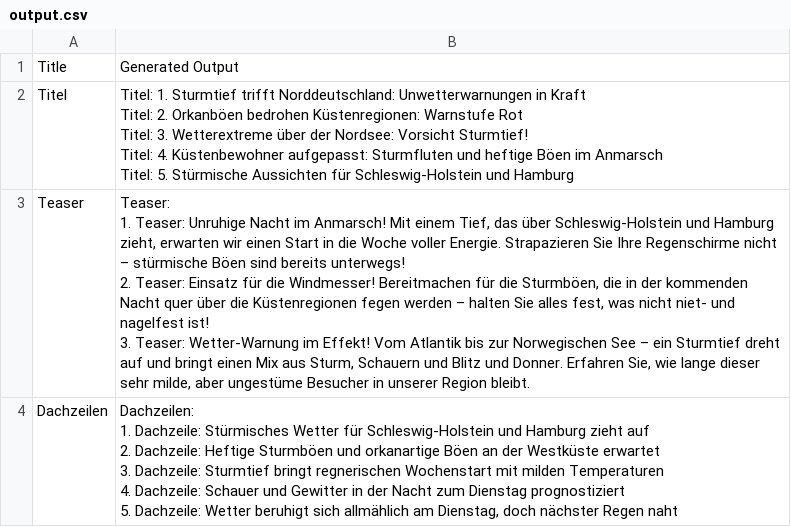
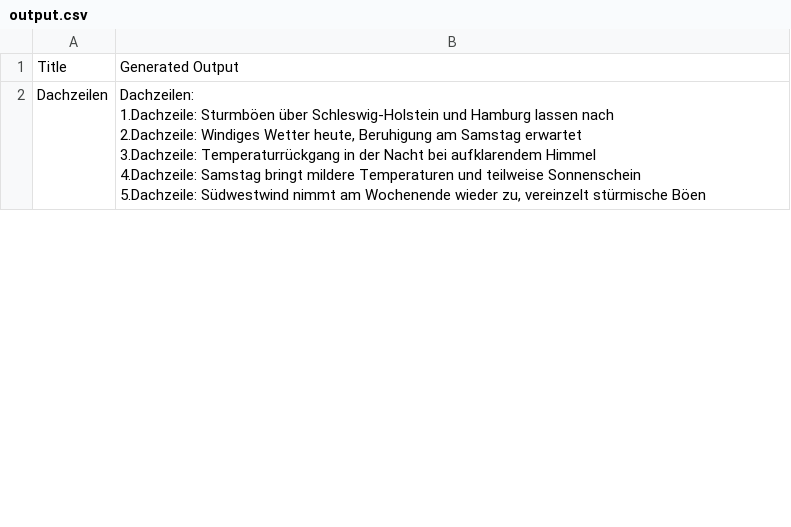
Before and after one commit to ANTicle/main, a CSV file: Output_data/output.csv, drawn as a sheet; only a part is shown; the diff covers the shown part only.

Commit message:
Update weather report data and improve code efficiency
Removes an unnecessary datetime import from async_requests.py. Add import management to deal with multiple sources. Add record in case of hallucination to improve prompts

```diff
--- a/Output_data/output.csv
+++ b/Output_data/output.csv
@@ -1,19 +1,8 @@
 Title,Generated Output
-Titel,"Titel: 1. Sturmtief trifft Norddeutschland: Unwetterwarnungen in Kraft
-Titel: 2. Orkanböen bedrohen Küstenregionen: Warnstufe Rot
-Titel: 3. Wetterextreme über der Nordsee: Vorsicht Sturmtief!
-Titel: 4. Küstenbewohner aufgepasst: Sturmfluten und heftige Böen im Anmarsch
-Titel: 5. Stürmische Aussichten für Schleswig-Holstein und Hamburg"
-Teaser,"Teaser:
-
-1. Teaser: Unruhige Nacht im Anmarsch! Mit einem Tief, das über Schleswig-Holstein und Hamburg zieht, erwarten wir einen Start in die Woche voller Energie. Strapazieren Sie Ihre Regenschirme nicht – stürmische Böen sind bereits unterwegs!
-
-2. Teaser: Einsatz für die Windmesser! Bereitmachen für die Sturmböen, die in der kommenden Nacht quer über die Küstenregionen fegen werden – halten Sie alles fest, was nicht niet- und nagelfest ist!
-
-3. Teaser: Wetter-Warnung im Effekt! Vom Atlantik bis zur Norwegischen See – ein Sturmtief dreht auf und bringt einen Mix aus Sturm, Schauern und Blitz und Donner. Erfahren Sie, wie lange dieser sehr milde, aber ungestüme Besucher in unserer Region bleibt."
-Dachzeilen,"Dachzeilen:
-1. Dachzeile: Stürmisches Wetter für Schleswig-Holstein und Hamburg zieht auf
-2. Dachzeile: Heftige Sturmböen und orkanartige Böen an der Westküste erwartet
-3. Dachzeile: Sturmtief bringt regnerischen Wochenstart mit milden Temperaturen
-4. Dachzeile: Schauer und Gewitter in der Nacht zum Dienstag prognostiziert
-5. Dachzeile: Wetter beruhigt sich allmählich am Dienstag, doch nächster Regen naht"
+Dachzeilen,"Dachzeilen:
+
+1.Dachzeile: Sturmböen über Schleswig-Holstein und Hamburg lassen nach
+2.Dachzeile: Windiges Wetter heute, Beruhigung am Samstag erwartet
+3.Dachzeile: Temperaturrückgang in der Nacht bei aufklarendem Himmel
+4.Dachzeile: Samstag bringt mildere Temperaturen und teilweise Sonnenschein
+5.Dachzeile: Südwestwind nimmt am Wochenende wieder zu, vereinzelt stürmische Böen"
```
Also changed, not shown: 4 removed rows and 5 edited cells elsewhere in this file, Logging_Files/tokens_log.csv, 12 other files.
